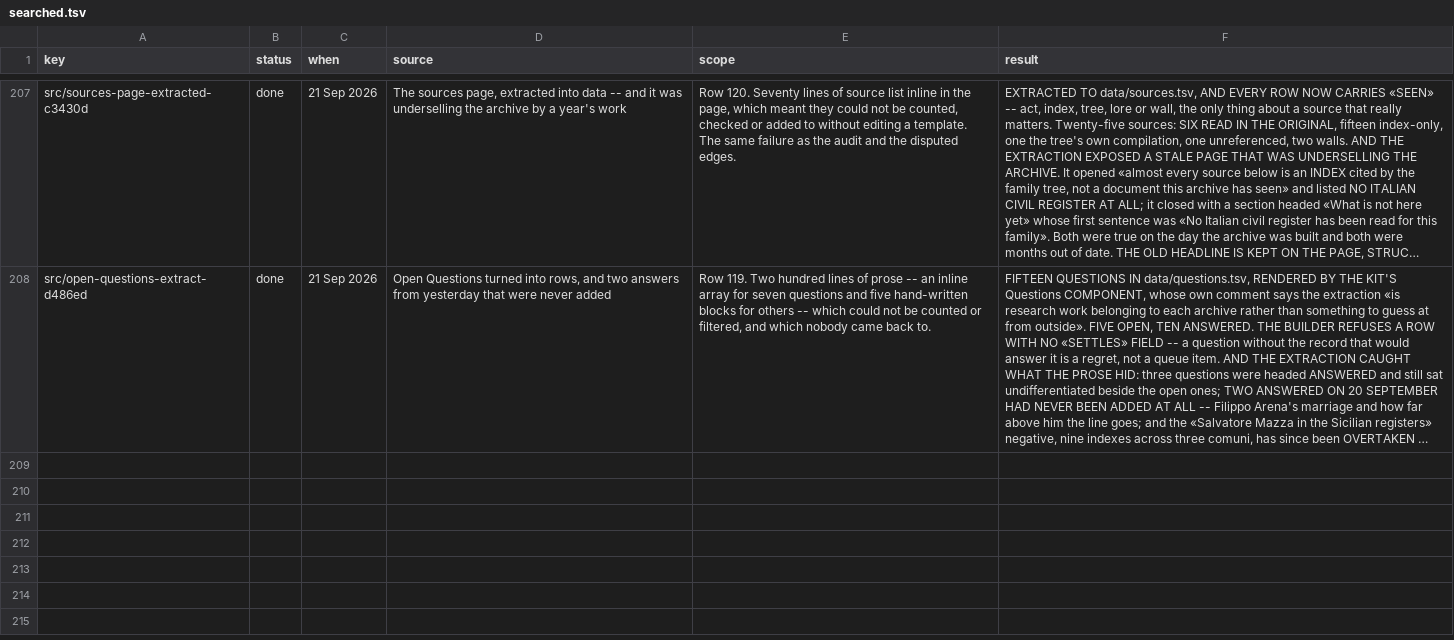
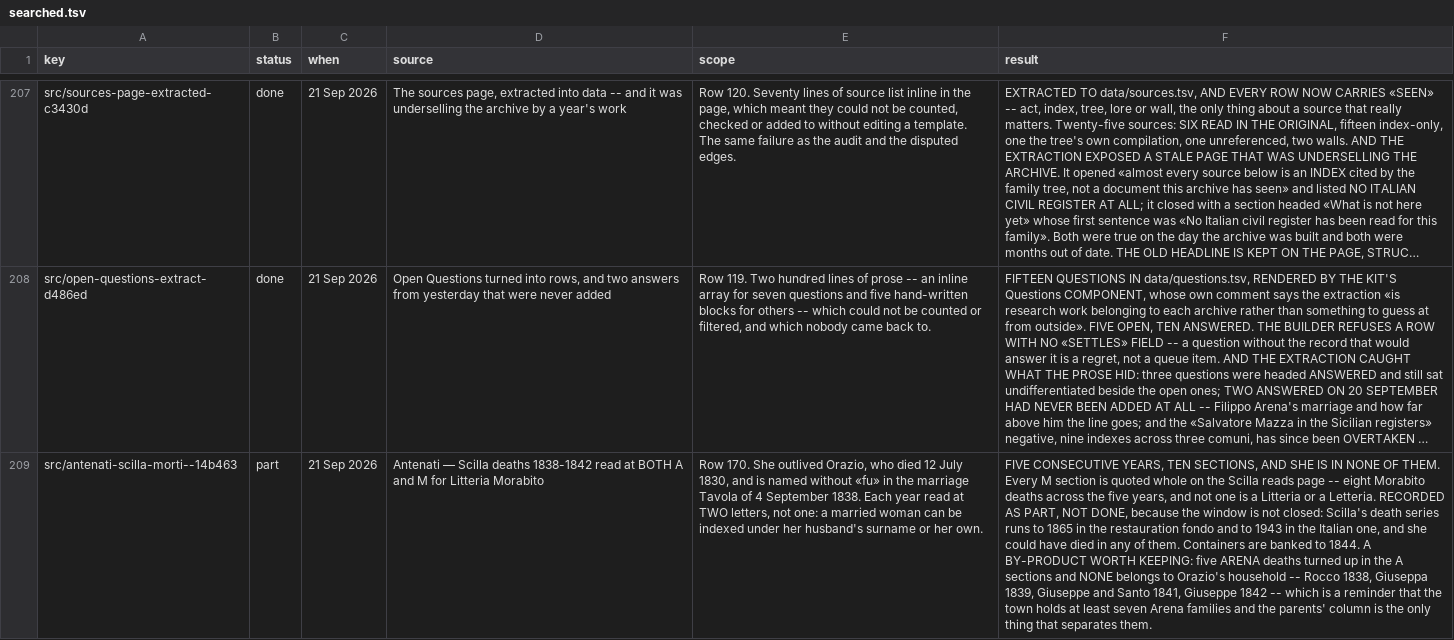
Before and after one commit to daviddef/TheMazza, a TSV file: data/searched.tsv, drawn as a sheet; only a part is shown, gaps mark what is left out; long unchanged cells end in …; the diff names each change by its address in the sheet, - before the commit and + after, or states it on an @@ line.

```diff
--- a/data/searched.tsv
+++ b/data/searched.tsv
+row 209: src/antenati-scilla-morti--14b463 | part | 21 Sep 2026 | Antenati — Scilla deaths 1838-1842 read at BOTH A and M for Litteria Morabito | Row 170. She outlived Orazio, who died 12 July 1830, and is named without «fu» in the marriage Tavola of 4 September 1838. Each year read at TWO letters, not one: a married woman can be indexed under her husband's surname or her own. | FIVE CONSECUTIVE YEARS, TEN SECTIONS, AND SHE IS IN NONE OF THEM. Every M section is quoted whole on the Scilla reads page -- eight Morabito deaths across the five years, and not one is a Litteria or a Letteria. RECORDED AS PART, NOT DONE, because the window is not closed: Scilla's death series runs to 1865 in the restauration fondo and to 1943 in the Italian one, and she could have died in any of them. Containers are banked to 1844. A BY-PRODUCT WORTH KEEPING: five ARENA deaths turned up in the A sections and NONE belongs to Orazio's household -- Rocco 1838, Giuseppa 1839, Giuseppe and Santo 1841, Giuseppe 1842 -- which is a reminder that the town holds at least seven Arena families and the parents' column is the only thing that separates them.
```
Also changed, not shown: data/scilla-reads.tsv, 7 other files.
